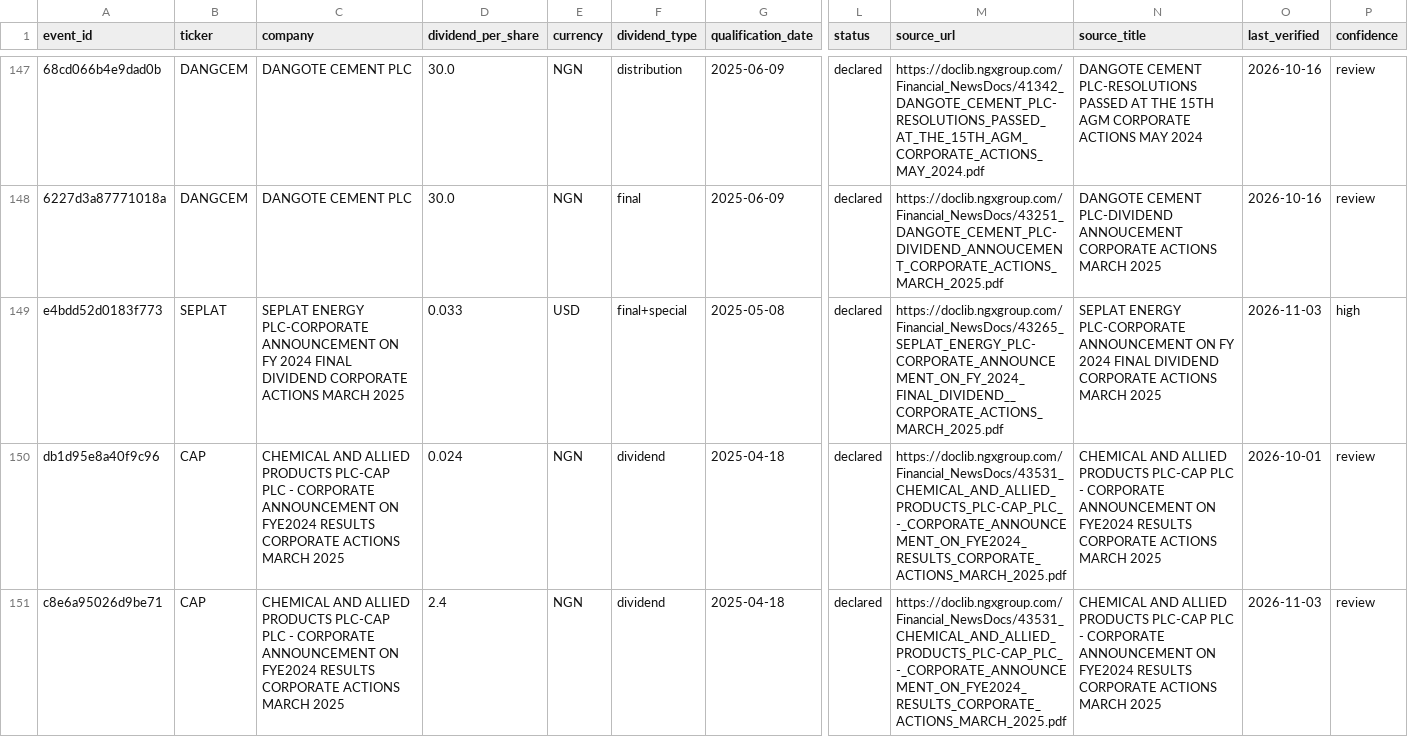
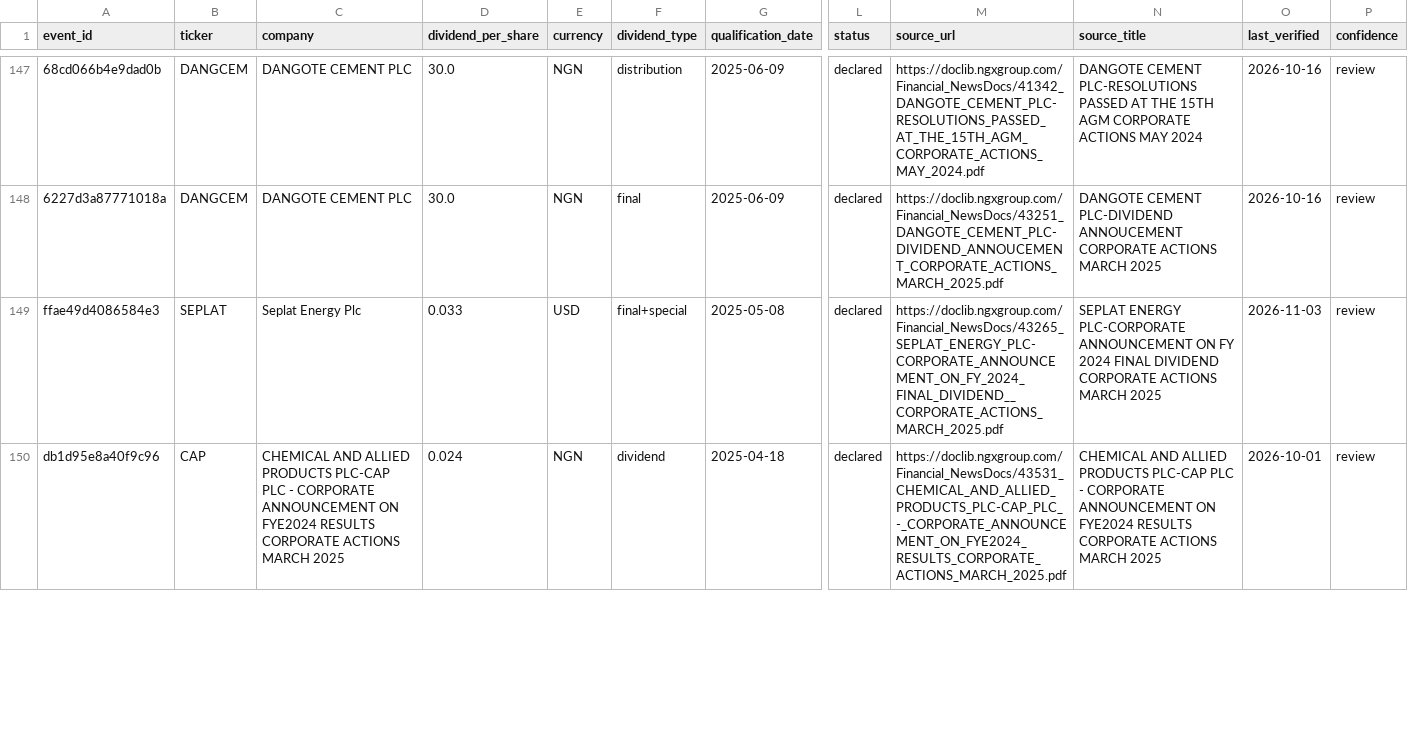
Before and after one commit to osargrrgrn/nairasheets-dividend-feed, a CSV file: docs/pending_dividends.csv, drawn as a sheet; only a part is shown, gaps mark what is left out; removed rows and columns are numbered as before the commit, all else as after; rows hold the shown columns only; the diff covers the shown part only; the diff names each change by its address in the sheet, - before the commit and + after, or states it on an @@ line.

```diff
--- a/docs/pending_dividends.csv
+++ b/docs/pending_dividends.csv
-A149 (event_id): e4bdd52d0183f773
+A149 (event_id): ffae49d4086584e3
-C149 (company): SEPLAT ENERGY PLC-CORPORATE ANNOUNCEMENT ON FY 2024 FINAL DIVIDEND CORPORATE ACTIONS MARCH 2025
+C149 (company): Seplat Energy Plc
-P149 (confidence): high
+P149 (confidence): review
-row 151: c8e6a95026d9be71 | CAP | CHEMICAL AND ALLIED PRODUCTS PLC-CAP PLC - CORPORATE ANNOUNCEMENT ON FYE2024 RESULTS CORPORATE ACTIONS MARCH 2025 | 2.4 | NGN | dividend | 2025-04-18 | declared | https://doclib.ngxgroup.com/Financial_NewsDocs/43531_CHEMICAL_AND_ALLIED_PRODUCTS_PLC-CAP_PLC_-_CORPORATE_ANNOUNCEMENT_ON_FYE2024_RESULTS_CORPORATE_ACTIONS_MARCH_2025.pdf | CHEMICAL AND ALLIED PRODUCTS PLC-CAP PLC - CORPORATE ANNOUNCEMENT ON FYE2024 RESULTS CORPORATE ACTIONS MARCH 2025 | 2026-11-03 | review
```
Also changed, not shown: 2 added rows, 1 removed row and 52 edited cells elsewhere in this file, 4 other files.
